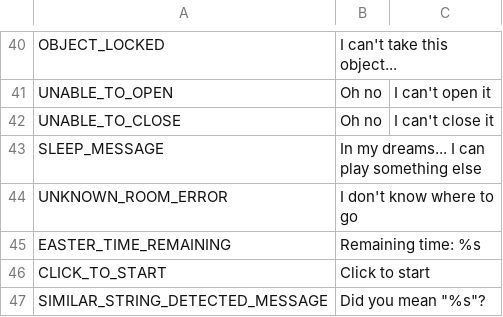
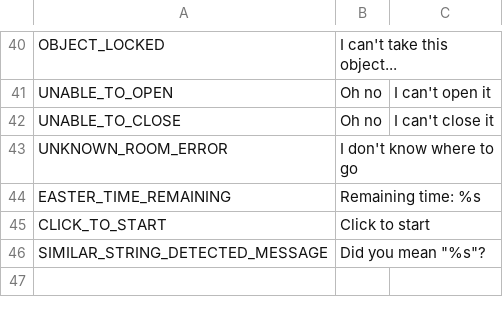
Before and after one commit to simonesestito/metodologie-text-adventure, a CSV file: en/strings.csv, drawn as a sheet; only a part is shown, gaps mark what is left out.

```diff
--- a/en/strings.csv
+++ b/en/strings.csv
@@ -42,3 +42,2 @@ UNABLE_TO_OPEN,Oh no, I can't open it
 UNABLE_TO_CLOSE,Oh no, I can't close it
-SLEEP_MESSAGE,In my dreams... I can play something else
 UNKNOWN_ROOM_ERROR,I don't know where to go
```
Also changed, not shown: commands.csv, en/commands.csv, 21 other files.
